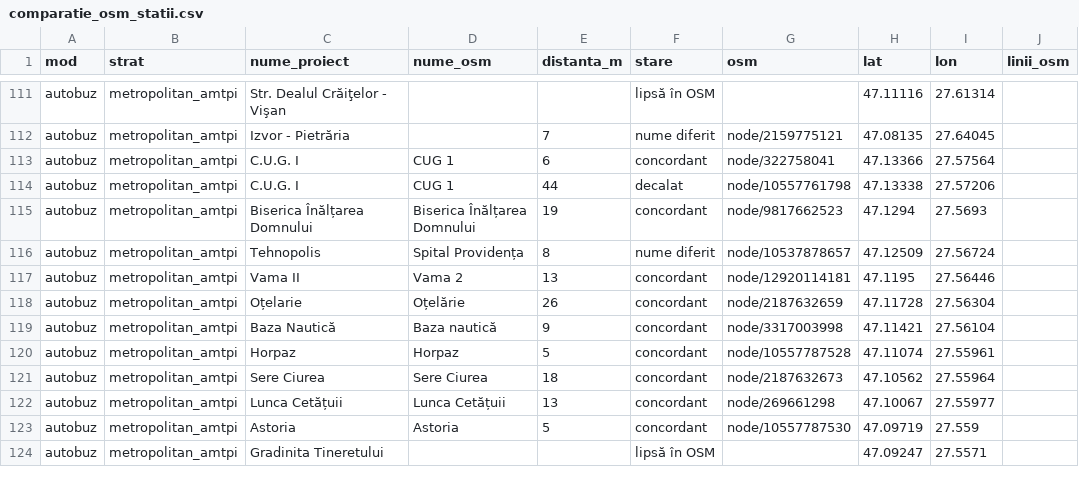
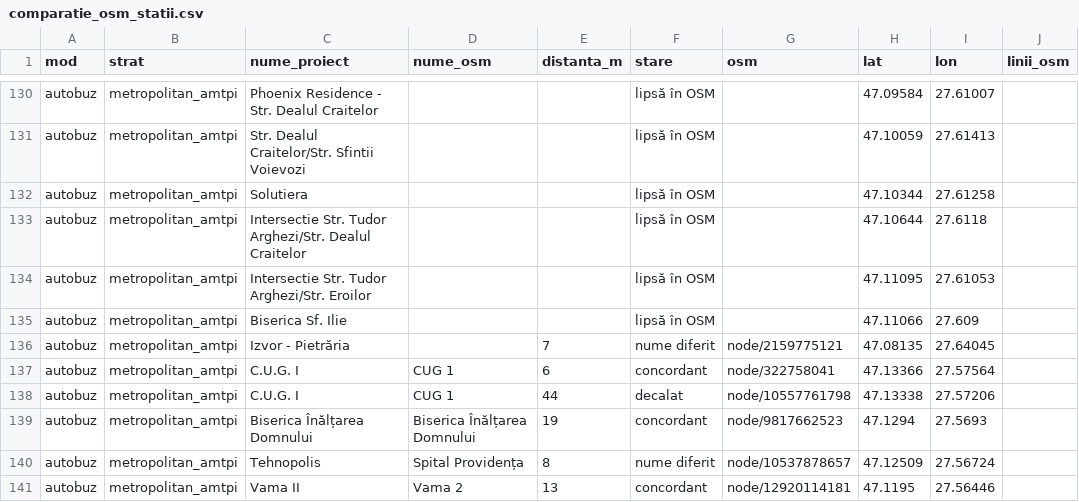
Before and after one commit to coveadrian83/gis, a CSV file: public/data/transport/comparatie_osm_statii.csv, drawn as a sheet; only a part is shown, gaps mark what is left out; the shorter side is filled out with more unchanged rows; addresses are those after the commit; the diff covers the shown part only; the diff names each change by its address in the sheet, - before the commit and + after, or states it on an @@ line.

```diff
--- a/public/data/transport/comparatie_osm_statii.csv
+++ b/public/data/transport/comparatie_osm_statii.csv
-C130 (nume_proiect): Str. Dealul Crăiţelor - Vişan
+C130 (nume_proiect): Phoenix Residence - Str. Dealul Craitelor
-H130 (lat): 47.11116
+H130 (lat): 47.09584
-I130 (lon): 27.61314
+I130 (lon): 27.61007
+row 131: autobuz | metropolitan_amtpi | Str. Dealul Craitelor/Str. Sfintii Voievozi |  |  | lipsă în OSM |  | 47.10059 | 27.61413
+row 132: autobuz | metropolitan_amtpi | Solutiera |  |  | lipsă în OSM |  | 47.10344 | 27.61258
+row 133: autobuz | metropolitan_amtpi | Intersectie Str. Tudor Arghezi/Str. Dealul Craitelor |  |  | lipsă în OSM |  | 47.10644 | 27.6118
+row 134: autobuz | metropolitan_amtpi | Intersectie Str. Tudor Arghezi/Str. Eroilor |  |  | lipsă în OSM |  | 47.11095 | 27.61053
+row 135: autobuz | metropolitan_amtpi | Biserica Sf. Ilie |  |  | lipsă în OSM |  | 47.11066 | 27.609
```
Also changed, not shown: 19 added rows and 9 edited cells elsewhere in this file, 7 other files.
